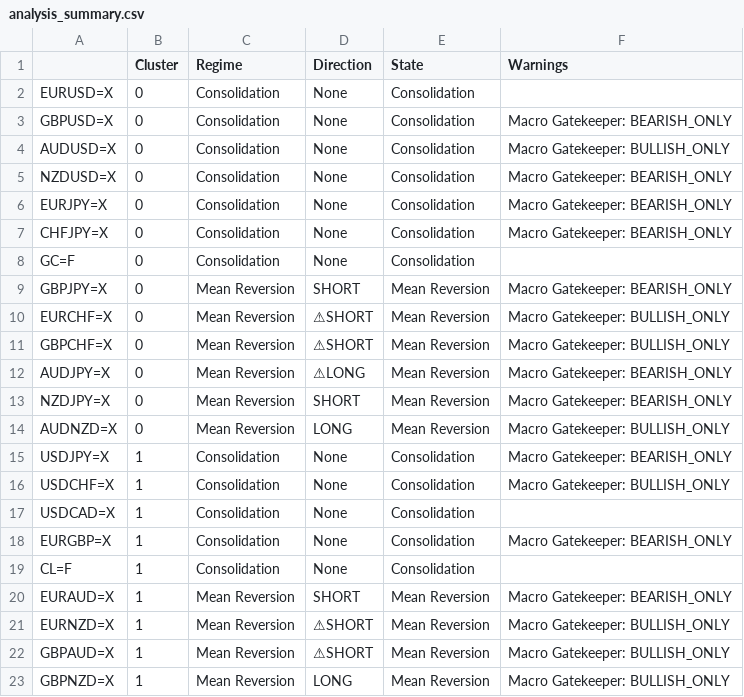
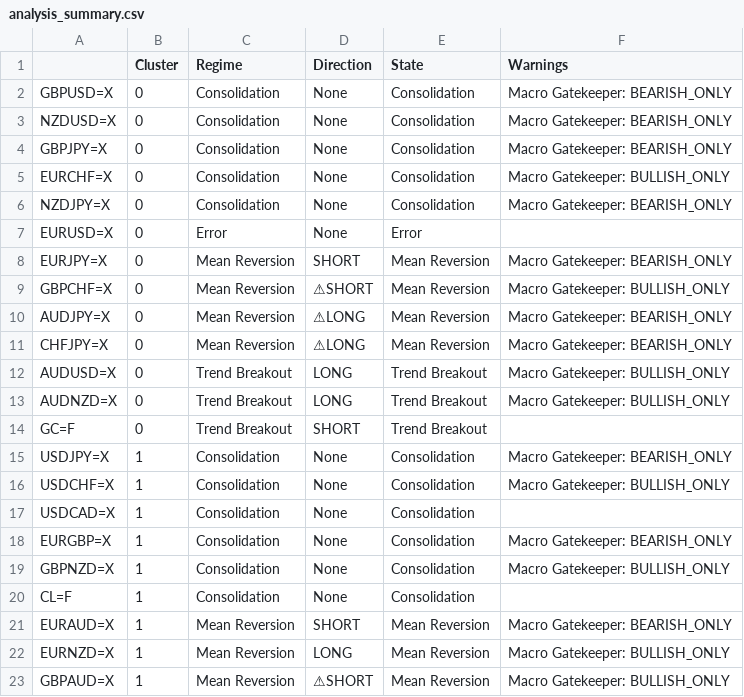
Before and after one commit to victorlemasi/HMM-CODE, a CSV file: analysis_summary.csv, drawn as a sheet; removed rows and columns are numbered as before the commit, all else as after; the diff names each change by its address in the sheet, - before the commit and + after, or states it on an @@ line.

```diff
--- a/analysis_summary.csv
+++ b/analysis_summary.csv
-row 2: EURUSD=X | 0 | Consolidation | None | Consolidation
-row 4: AUDUSD=X | 0 | Consolidation | None | Consolidation | Macro Gatekeeper: BULLISH_ONLY
-A4: EURJPY=X
+A4: GBPJPY=X
-A5: CHFJPY=X
+A5: EURCHF=X
-F5 (Warnings): Macro Gatekeeper: BEARISH_ONLY
+F5 (Warnings): Macro Gatekeeper: BULLISH_ONLY
-A6: GC=F
+A6: NZDJPY=X
-F6 (Warnings): (empty)
+F6 (Warnings): Macro Gatekeeper: BEARISH_ONLY
+row 7: EURUSD=X | 0 | Error | None | Error
-A8: GBPJPY=X
+A8: EURJPY=X
-row 10: EURCHF=X | 0 | Mean Reversion | ⚠SHORT | Mean Reversion | Macro Gatekeeper: BULLISH_ONLY
-A11: NZDJPY=X
+A11: CHFJPY=X
-D11 (Direction): SHORT
+D11 (Direction): ⚠LONG
+row 12: AUDUSD=X | 0 | Trend Breakout | LONG | Trend Breakout | Macro Gatekeeper: BULLISH_ONLY
-C13 (Regime): Mean Reversion
+C13 (Regime): Trend Breakout
-E13 (State): Mean Reversion
+E13 (State): Trend Breakout
+row 14: GC=F | 0 | Trend Breakout | SHORT | Trend Breakout
+row 19: GBPNZD=X | 1 | Consolidation | None | Consolidation | Macro Gatekeeper: BULLISH_ONLY
-D22 (Direction): ⚠SHORT
+D22 (Direction): LONG
-row 23: GBPNZD=X | 1 | Mean Reversion | LONG | Mean Reversion | Macro Gatekeeper: BULLISH_ONLY
```
Also changed, not shown: backtest_results.csv, backtest_trade_log.csv, 3 other files.
